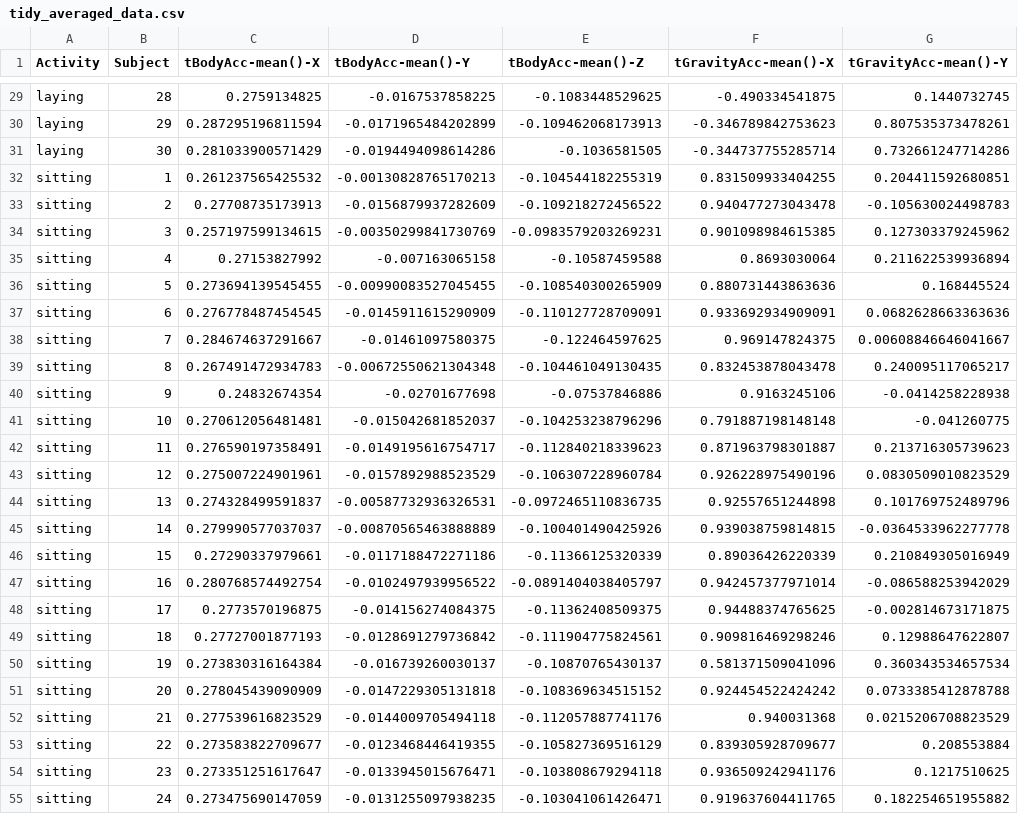
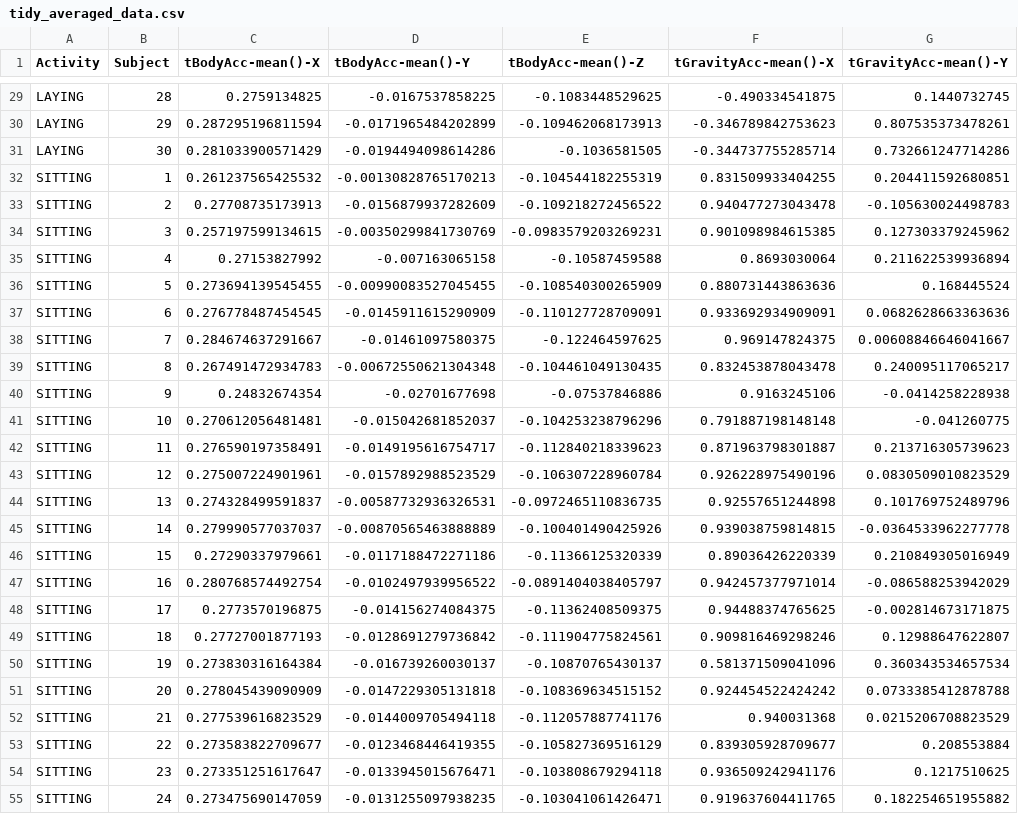
Before and after one commit to ericoden/Getting-and-Cleaning-Data-Course-Project, a CSV file: tidy_averaged_data.csv, drawn as a sheet; only a part is shown, gaps mark what is left out; the diff covers the shown part only; the diff names each change by its address in the sheet, - before the commit and + after, or states it on an @@ line.

```diff
--- a/tidy_averaged_data.csv
+++ b/tidy_averaged_data.csv
-A29:A31 (Activity): laying
+A29:A31 (Activity): LAYING
-A32:A55 (Activity): sitting
+A32:A55 (Activity): SITTING
```
Also changed, not shown: 153 edited cells elsewhere in this file, 5 other files.
